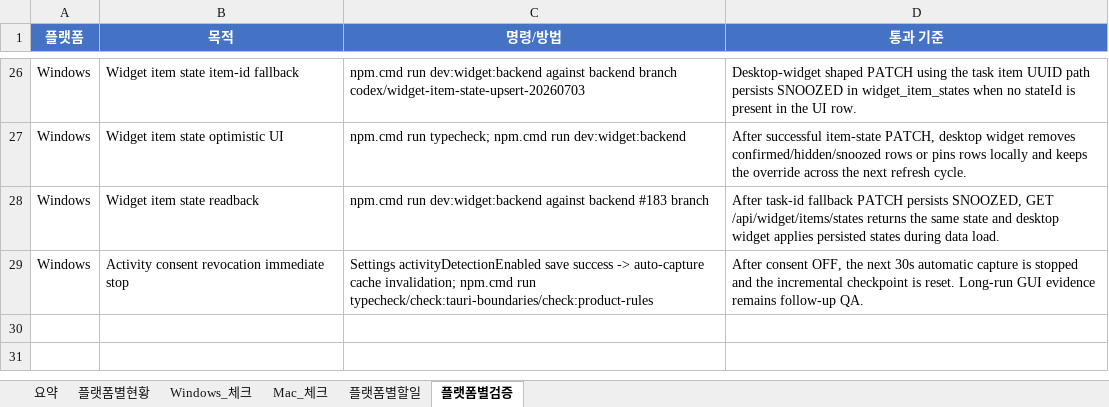
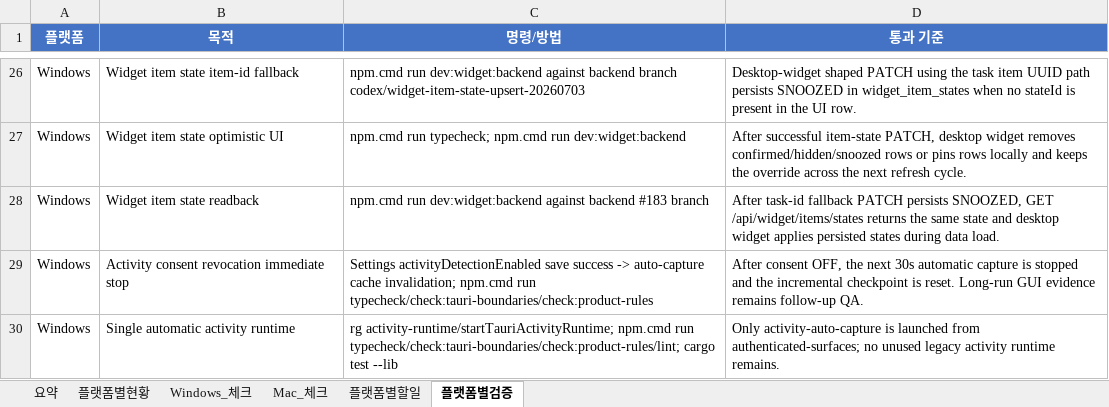
Before and after one commit to kosta-dev-sjh/bubli-frontend, an Excel workbook: docs/tauri-widget-platform-split-checklist-2026-07-03.xlsx, sheet 플랫폼별검증, drawn as a sheet; only a part is shown, gaps mark what is left out; values as stored, in another font and other column widths than the file's, no borders; table styles not drawn; the diff names each change by its address in the sheet, - before the commit and + after, or states it on an @@ line.

```diff
--- a/docs/tauri-widget-platform-split-checklist-2026-07-03.xlsx (sheet 플랫폼별검증)
+++ b/docs/tauri-widget-platform-split-checklist-2026-07-03.xlsx (sheet 플랫폼별검증)
+row 30: Windows | Single automatic activity runtime | rg activity-runtime/startTauriActivityRuntime; npm.cmd run typecheck/check:tauri-boundaries/check:product-rules/lint; cargo test --lib | Only activity-auto-capture is launched from authenticated-surfaces; no unused legacy activity runtime remains.
```
Also changed, not shown: sheet Windows_체크, sheet 플랫폼별현황, sheet 요약, 2 other files.
